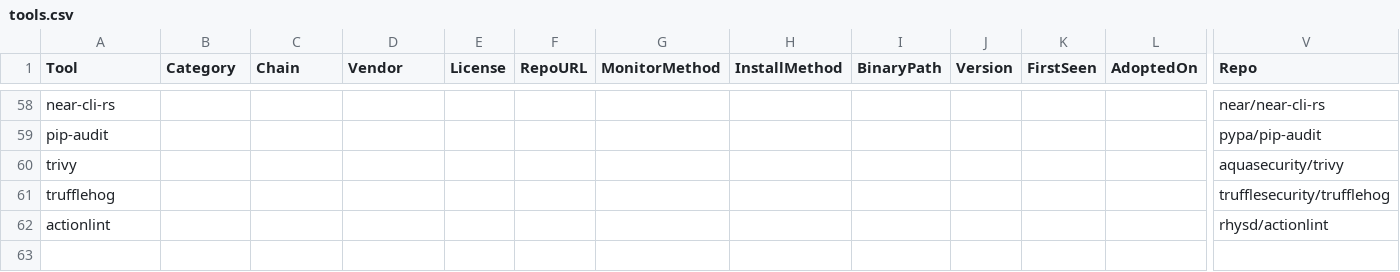
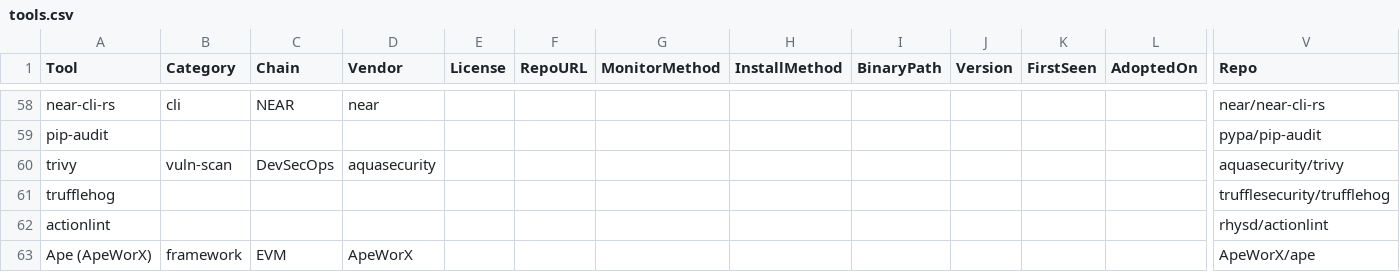
Before and after one commit to ArmorAudits/armor-selfie-echidna-harness, a CSV file: monitor/tools.csv, drawn as a sheet; only a part is shown, gaps mark what is left out; rows hold the shown columns only; the diff covers the shown part only; the diff names each change by its address in the sheet, - before the commit and + after, or states it on an @@ line.

```diff
--- a/monitor/tools.csv
+++ b/monitor/tools.csv
-B58 (Category): (empty)
+B58 (Category): cli
-C58 (Chain): (empty)
+C58 (Chain): NEAR
-D58 (Vendor): (empty)
+D58 (Vendor): near
-B60 (Category): (empty)
+B60 (Category): vuln-scan
-C60 (Chain): (empty)
+C60 (Chain): DevSecOps
-D60 (Vendor): (empty)
+D60 (Vendor): aquasecurity
+row 63: Ape (ApeWorX) | framework | EVM | ApeWorX |  |  |  |  |  |  |  |  | ApeWorX/ape
```
Also changed, not shown: 5 added rows and 49 edited cells elsewhere in this file, 3 other files.
